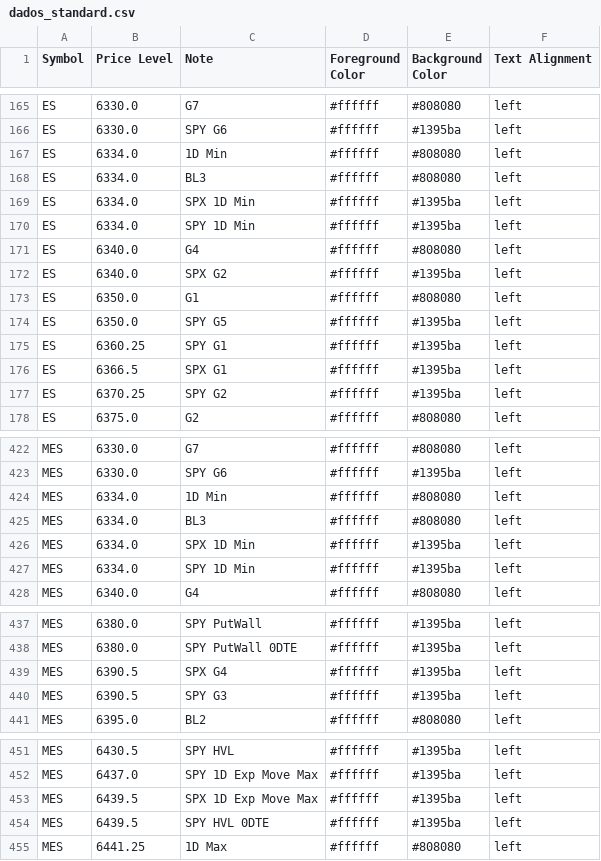
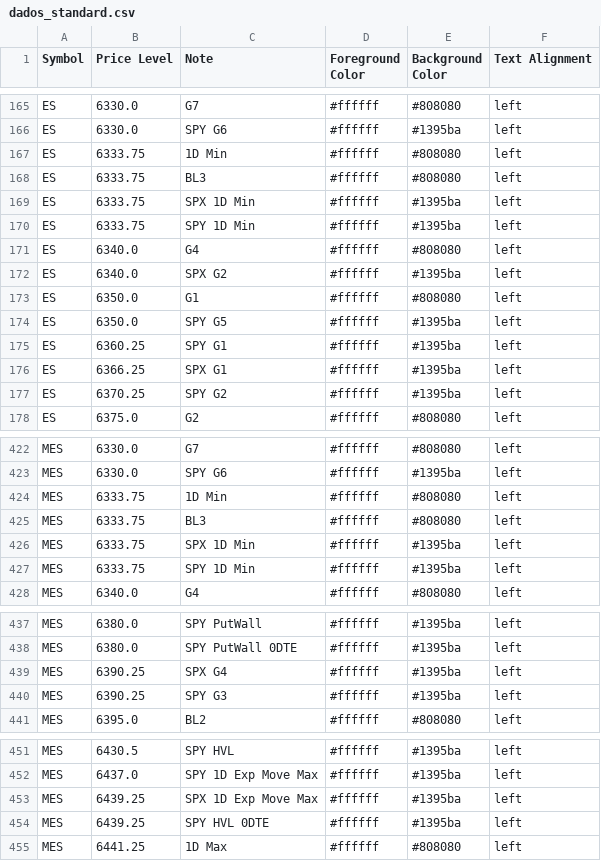
Before and after one commit to GammaGex/dados, a CSV file: dados_standard.csv, drawn as a sheet; only a part is shown, gaps mark what is left out; the diff covers the shown part only.

```diff
--- a/dados_standard.csv
+++ b/dados_standard.csv
@@ -166,6 +166,6 @@ ES,6330.0,G7,#ffffff,#808080,left
 ES,6330.0,SPY G6,#ffffff,#1395ba,left
-ES,6334.0,1D Min,#ffffff,#808080,left
-ES,6334.0,BL3,#ffffff,#808080,left
-ES,6334.0,SPX 1D Min,#ffffff,#1395ba,left
-ES,6334.0,SPY 1D Min,#ffffff,#1395ba,left
+ES,6333.75,1D Min,#ffffff,#808080,left
+ES,6333.75,BL3,#ffffff,#808080,left
+ES,6333.75,SPX 1D Min,#ffffff,#1395ba,left
+ES,6333.75,SPY 1D Min,#ffffff,#1395ba,left
 ES,6340.0,G4,#ffffff,#808080,left
@@ -175,3 +175,3 @@ ES,6350.0,SPY G5,#ffffff,#1395ba,left
 ES,6360.25,SPY G1,#ffffff,#1395ba,left
-ES,6366.5,SPX G1,#ffffff,#1395ba,left
+ES,6366.25,SPX G1,#ffffff,#1395ba,left
 ES,6370.25,SPY G2,#ffffff,#1395ba,left
@@ -423,6 +423,6 @@ MES,6330.0,G7,#ffffff,#808080,left
 MES,6330.0,SPY G6,#ffffff,#1395ba,left
-MES,6334.0,1D Min,#ffffff,#808080,left
-MES,6334.0,BL3,#ffffff,#808080,left
-MES,6334.0,SPX 1D Min,#ffffff,#1395ba,left
-MES,6334.0,SPY 1D Min,#ffffff,#1395ba,left
+MES,6333.75,1D Min,#ffffff,#808080,left
+MES,6333.75,BL3,#ffffff,#808080,left
+MES,6333.75,SPX 1D Min,#ffffff,#1395ba,left
+MES,6333.75,SPY 1D Min,#ffffff,#1395ba,left
 MES,6340.0,G4,#ffffff,#808080,left
@@ -438,4 +438,4 @@ MES,6380.0,SPY PutWall,#ffffff,#1395ba,left
 MES,6380.0,SPY PutWall 0DTE,#ffffff,#1395ba,left
-MES,6390.5,SPX G4,#ffffff,#1395ba,left
-MES,6390.5,SPY G3,#ffffff,#1395ba,left
+MES,6390.25,SPX G4,#ffffff,#1395ba,left
+MES,6390.25,SPY G3,#ffffff,#1395ba,left
 MES,6395.0,BL2,#ffffff,#808080,left
@@ -452,4 +452,4 @@ MES,6430.5,SPY HVL,#ffffff,#1395ba,left
 MES,6437.0,SPY 1D Exp Move Max,#ffffff,#1395ba,left
-MES,6439.5,SPX 1D Exp Move Max,#ffffff,#1395ba,left
-MES,6439.5,SPY HVL 0DTE,#ffffff,#1395ba,left
+MES,6439.25,SPX 1D Exp Move Max,#ffffff,#1395ba,left
+MES,6439.25,SPY HVL 0DTE,#ffffff,#1395ba,left
 MES,6441.25,1D Max,#ffffff,#808080,left
```
Also changed, not shown: 6 added rows, 6 removed rows and 27 edited cells elsewhere in this file.
